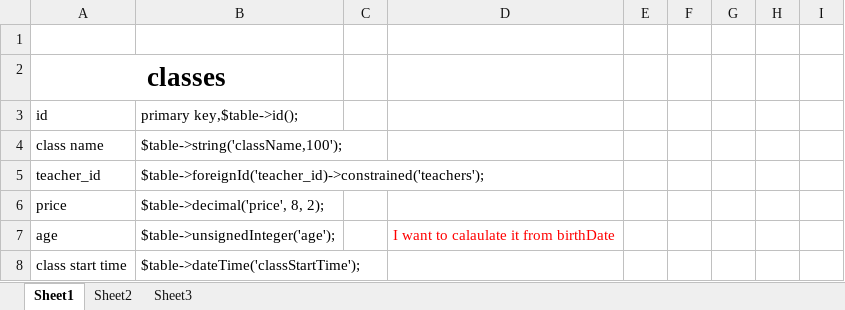
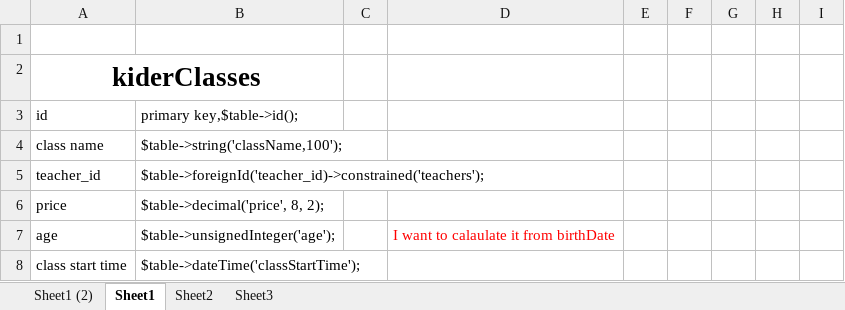
Before and after one commit to omniahafez/preschool, an Excel workbook: Book1.xlsx, sheet Sheet1, drawn as a sheet; only a part is shown; values as stored, in another font and other column widths than the file's, no borders; the diff names each change by its address in the sheet, - before the commit and + after, or states it on an @@ line.

```diff
--- a/Book1.xlsx (sheet Sheet1)
+++ b/Book1.xlsx (sheet Sheet1)
+sheet tab: Sheet1 (2)
-A2: classes
+A2: kiderClasses
```
Also changed, not shown: 21 other files.
